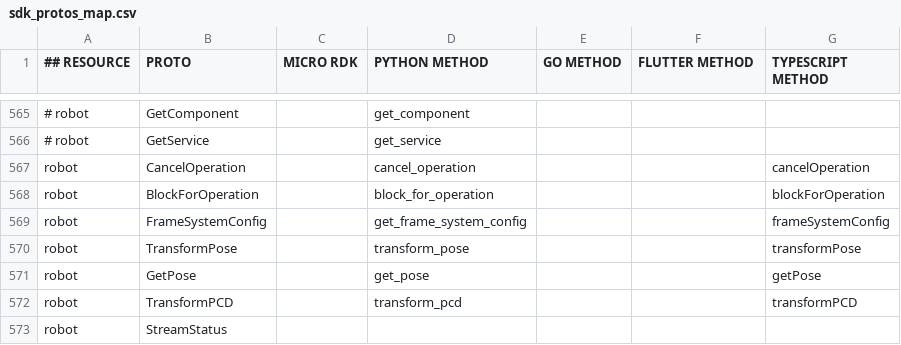
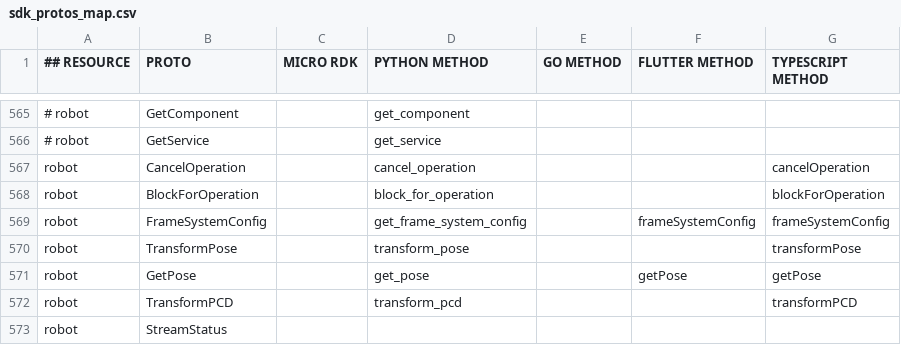
Before and after one commit to viamrobotics/docs, a CSV file: .github/workflows/sdk_protos_map.csv, drawn as a sheet; only a part is shown, gaps mark what is left out.

```diff
--- a/.github/workflows/sdk_protos_map.csv
+++ b/.github/workflows/sdk_protos_map.csv
@@ -568,5 +568,5 @@ robot,CancelOperation,,cancel_operation,,,cancelOperation
 robot,BlockForOperation,,block_for_operation,,,blockForOperation
-robot,FrameSystemConfig,,get_frame_system_config,,,frameSystemConfig
+robot,FrameSystemConfig,,get_frame_system_config,,frameSystemConfig,frameSystemConfig
 robot,TransformPose,,transform_pose,,,transformPose
-robot,GetPose,,get_pose,,,getPose
+robot,GetPose,,get_pose,,getPose,getPose
 robot,TransformPCD,,transform_pcd,,,transformPCD
```
Also changed, not shown: 3 other files.
